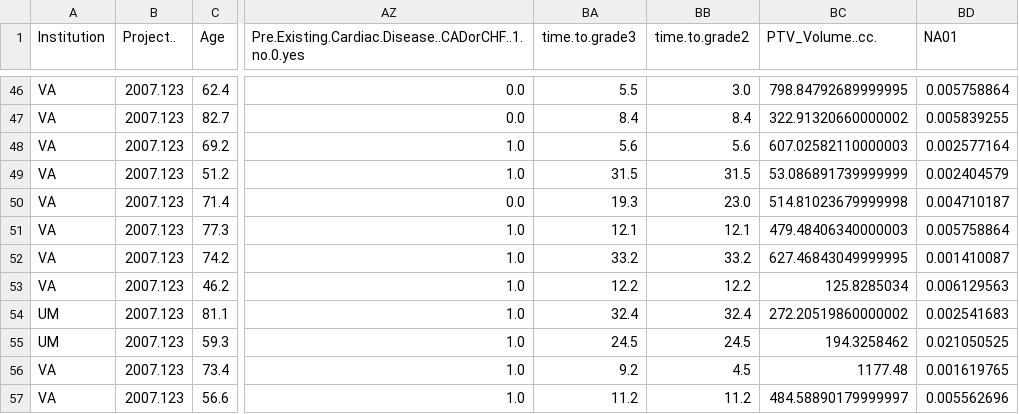
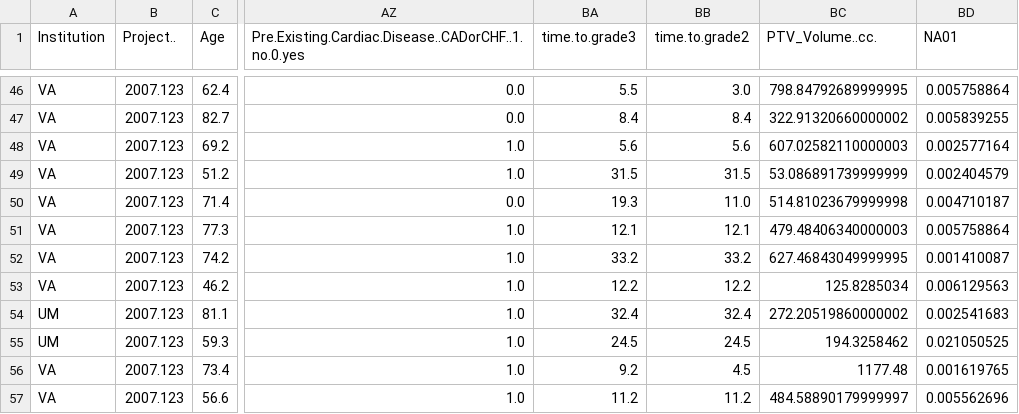
Before and after one commit to dylanfsun/699project3, a TSV file: cardiac.tsv, drawn as a sheet; only a part is shown, gaps mark what is left out; the diff names each change by its address in the sheet, - before the commit and + after, or states it on an @@ line.

```diff
--- a/cardiac.tsv
+++ b/cardiac.tsv
-BB50 (time.to.grade2): 23.0
+BB50 (time.to.grade2): 11.0
```
Also changed, not shown: tableone.csv, 3 other files.
